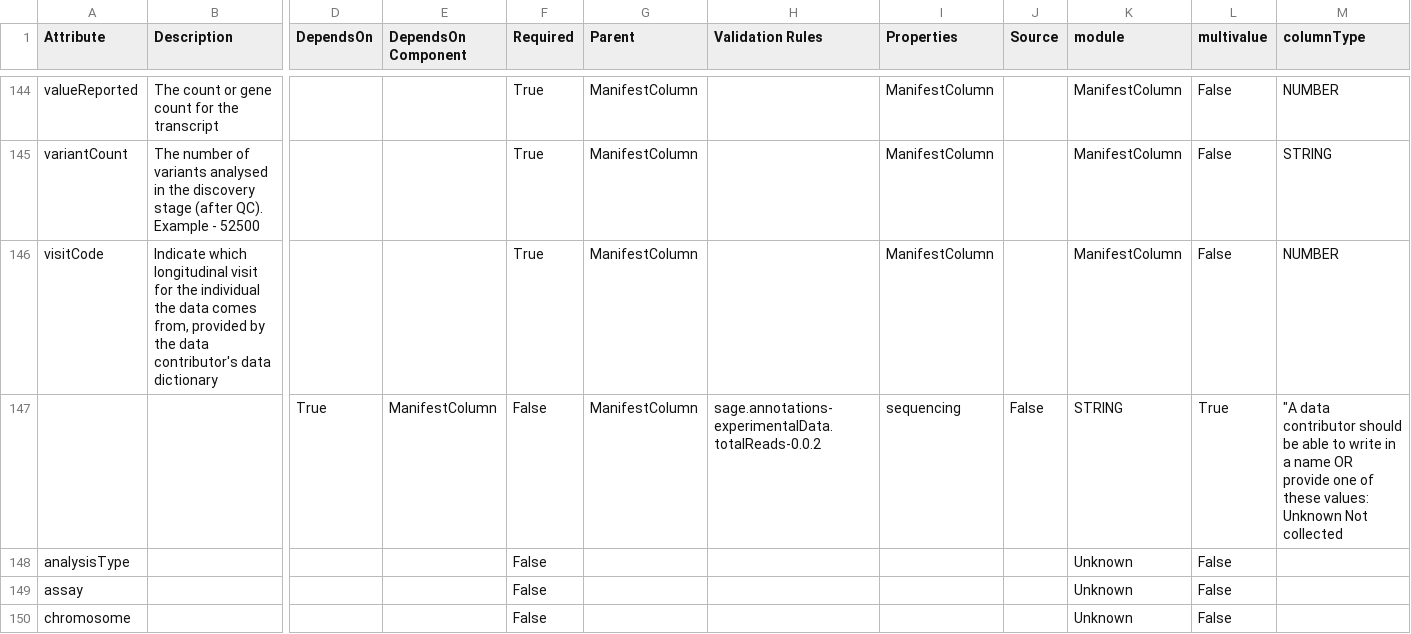
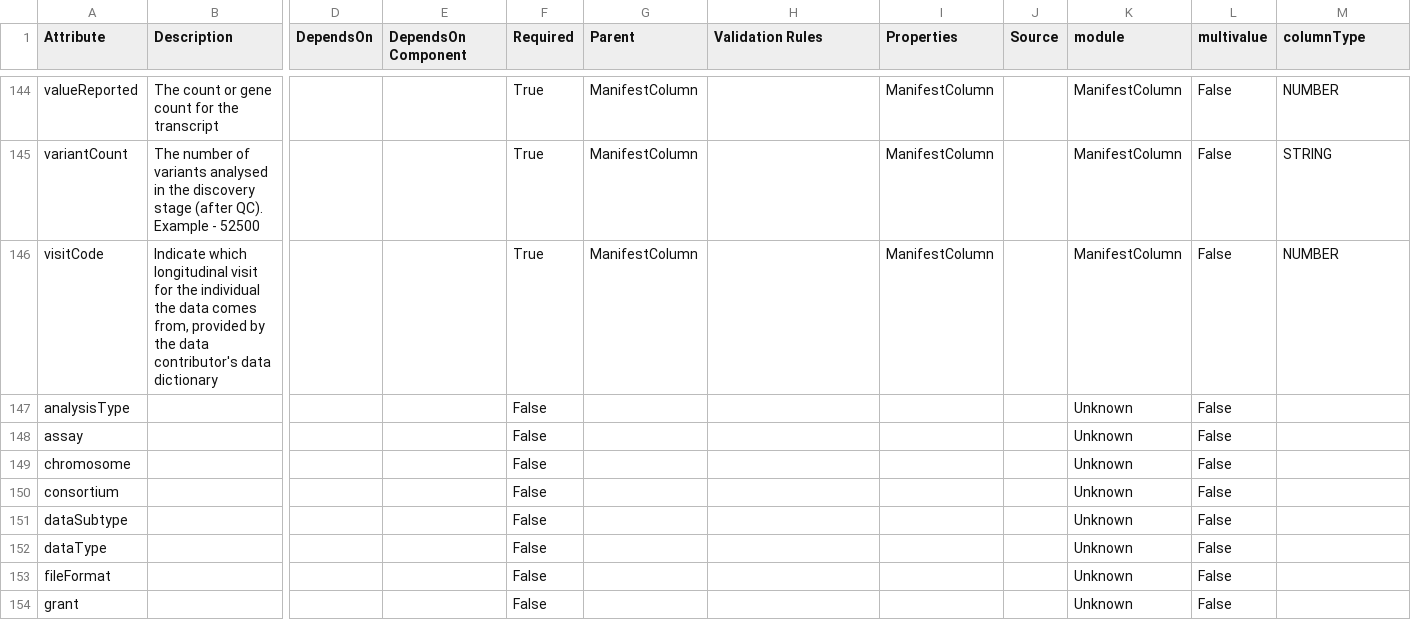
Before and after one commit to eliteportal/data-models, a CSV file: EL.data.model.csv, drawn as a sheet; only a part is shown, gaps mark what is left out; the shorter side is filled out with more unchanged rows; rows hold the shown columns only; the diff names each change by its address in the sheet, - before the commit and + after, or states it on an @@ line.

Commit message:
manually delete truncated totalReads column

```diff
--- a/EL.data.model.csv
+++ b/EL.data.model.csv
-row 147:  |  | True | ManifestColumn | False | ManifestColumn | sage.annotations-experimentalData.totalReads-0.0.2 | sequencing | False | STRING | True | "A data contributor should be able to write in a name OR provide one of these values: Unknown Not collected
```
